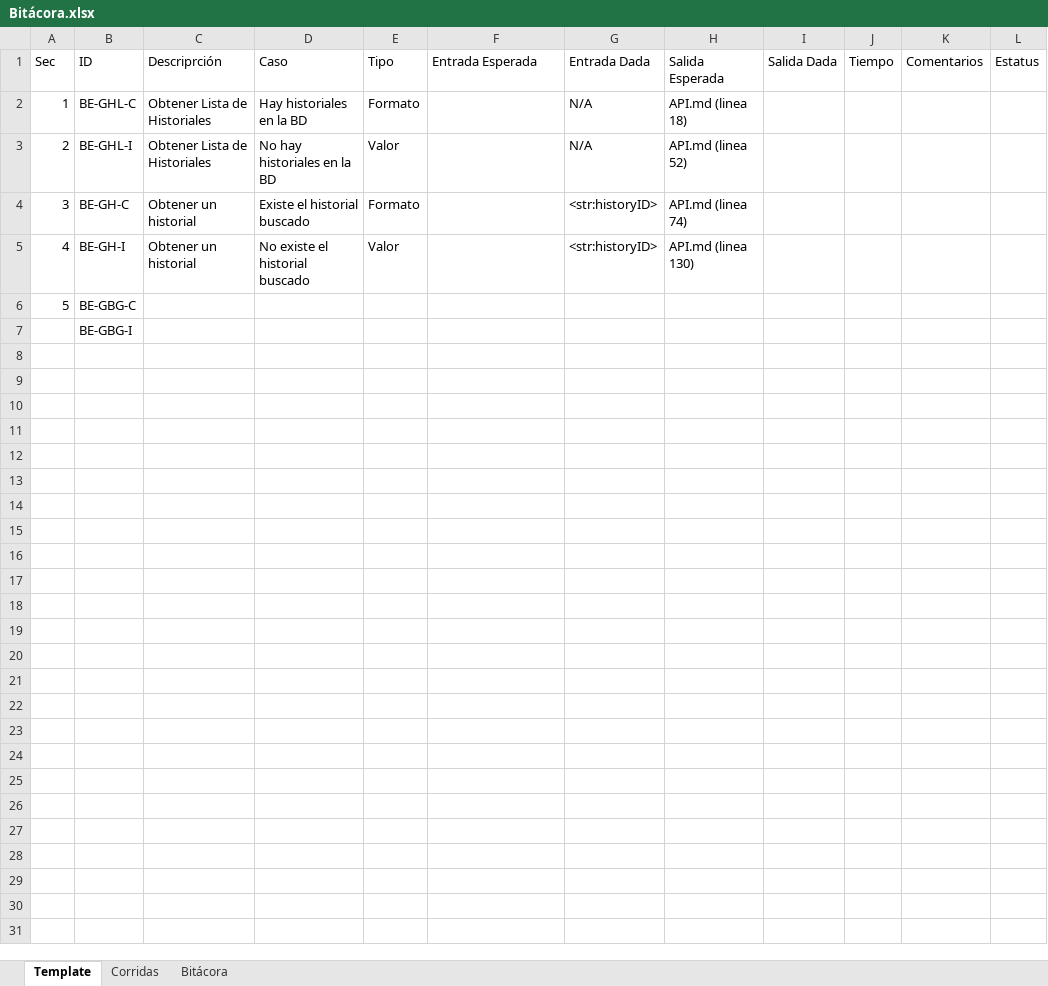
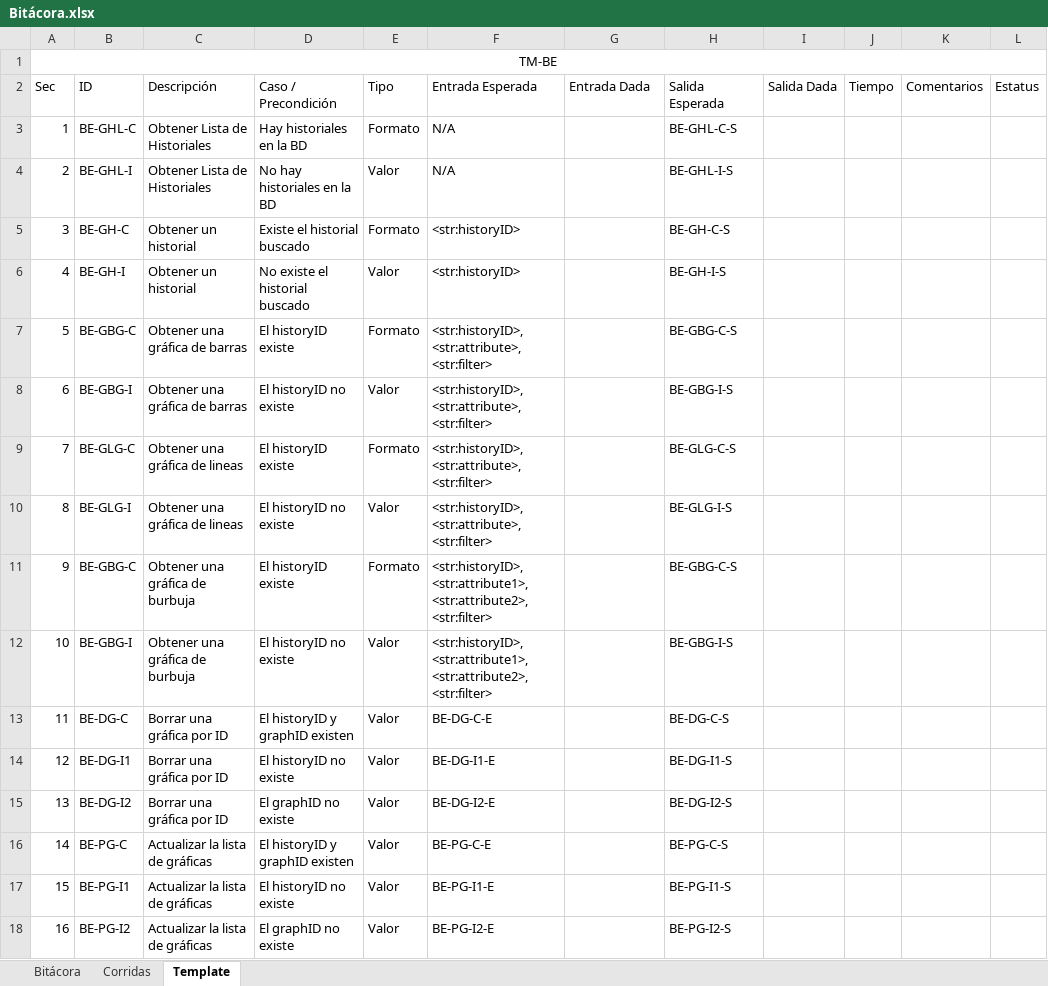
Before and after one commit to JoelIRamos/TC3005B-Gpo505-E1, an Excel workbook: DATABASE/Bitácora.xlsx, sheet Template, drawn as a sheet; values as stored, in another font and other column widths than the file's, no borders; table styles not drawn; removed rows and columns are numbered as before the commit, all else as after; the diff names each change by its address in the sheet, - before the commit and + after, or states it on an @@ line.

```diff
--- a/DATABASE/Bitácora.xlsx (sheet Template)
+++ b/DATABASE/Bitácora.xlsx (sheet Template)
@@ sheet tab order changed: Bitácora | Corridas | Template @@
+row 1: TM-BE
-C2: Descriprción
+C2: Descripción
-D2: Caso
+D2: Caso / Precondición
-F3:F4 (Entrada Esperada): (empty)
+F3:F4 (Entrada Esperada): N/A
-G3:G4 (Entrada Dada): N/A
+G3:G4 (Entrada Dada): (empty)
-H3 (Salida Esperada): API.md (linea 18)
+H3 (Salida Esperada): BE-GHL-C-S
-H4 (Salida Esperada): API.md (linea 52)
+H4 (Salida Esperada): BE-GHL-I-S
-F5:F6 (Entrada Esperada): (empty)
+F5:F6 (Entrada Esperada): <str:historyID>
-G5:G6 (Entrada Dada): <str:historyID>
+G5:G6 (Entrada Dada): (empty)
-H5 (Salida Esperada): API.md (linea 74)
+H5 (Salida Esperada): BE-GH-C-S
-H6 (Salida Esperada): API.md (linea 130)
+H6 (Salida Esperada): BE-GH-I-S
-row 6: 5 | BE-GBG-C
-row 7:  | BE-GBG-I
+row 7: 5 | BE-GBG-C | Obtener una gráfica de barras | El historyID existe | Formato | <str:historyID>, <str:attribute>, <str:filter> |  | BE-GBG-C-S
+row 8: 6 | BE-GBG-I | Obtener una gráfica de barras | El historyID no existe | Valor | <str:historyID>, <str:attribute>, <str:filter> |  | BE-GBG-I-S
+row 9: 7 | BE-GLG-C | Obtener una gráfica de lineas | El historyID existe | Formato | <str:historyID>, <str:attribute>, <str:filter> |  | BE-GLG-C-S
+row 10: 8 | BE-GLG-I | Obtener una gráfica de lineas | El historyID no existe | Valor | <str:historyID>, <str:attribute>, <str:filter> |  | BE-GLG-I-S
+row 11: 9 | BE-GBG-C | Obtener una gráfica de burbuja | El historyID existe | Formato | <str:historyID>, <str:attribute1>, <str:attribute2>, <str:filter> |  | BE-GBG-C-S
+row 12: 10 | BE-GBG-I | Obtener una gráfica de burbuja | El historyID no existe | Valor | <str:historyID>, <str:attribute1>, <str:attribute2>, <str:filter> |  | BE-GBG-I-S
+row 13: 11 | BE-DG-C | Borrar una gráfica por ID | El historyID y graphID existen | Valor | BE-DG-C-E |  | BE-DG-C-S
+row 14: 12 | BE-DG-I1 | Borrar una gráfica por ID | El historyID no existe | Valor | BE-DG-I1-E |  | BE-DG-I1-S
+row 15: 13 | BE-DG-I2 | Borrar una gráfica por ID | El graphID no existe | Valor | BE-DG-I2-E |  | BE-DG-I2-S
+row 16: 14 | BE-PG-C | Actualizar la lista de gráficas | El historyID y graphID existen | Valor | BE-PG-C-E |  | BE-PG-C-S
+row 17: 15 | BE-PG-I1 | Actualizar la lista de gráficas | El historyID no existe | Valor | BE-PG-I1-E |  | BE-PG-I1-S
+row 18: 16 | BE-PG-I2 | Actualizar la lista de gráficas | El graphID no existe | Valor | BE-PG-I2-E |  | BE-PG-I2-S
```
Also changed, not shown: sheet Corridas, sheet Bitácora, 2 other files.
